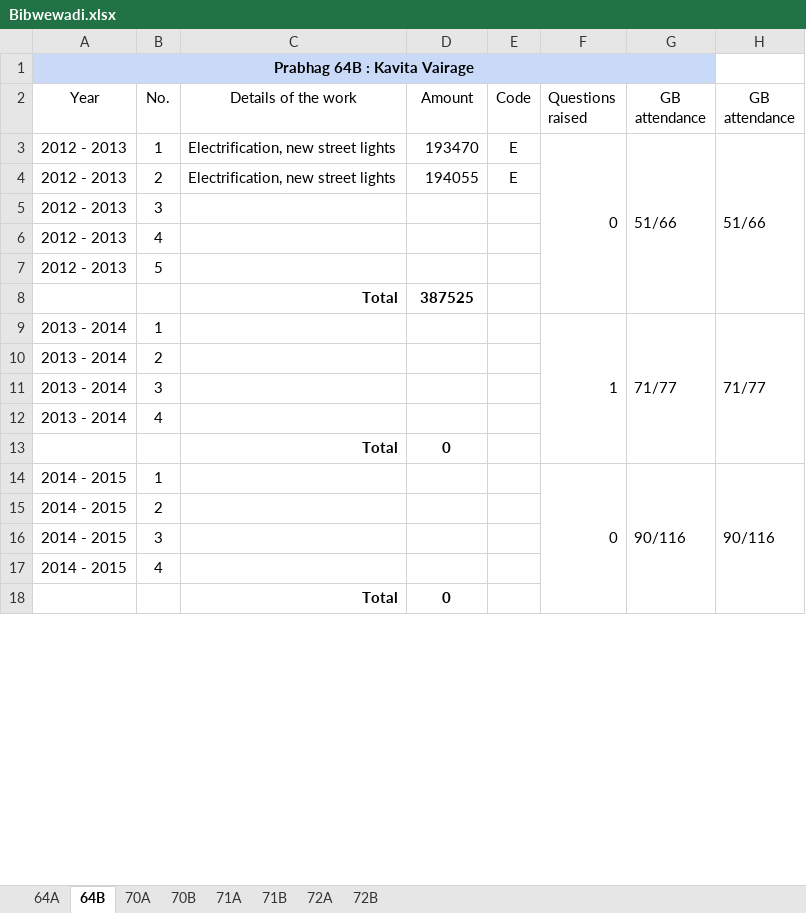
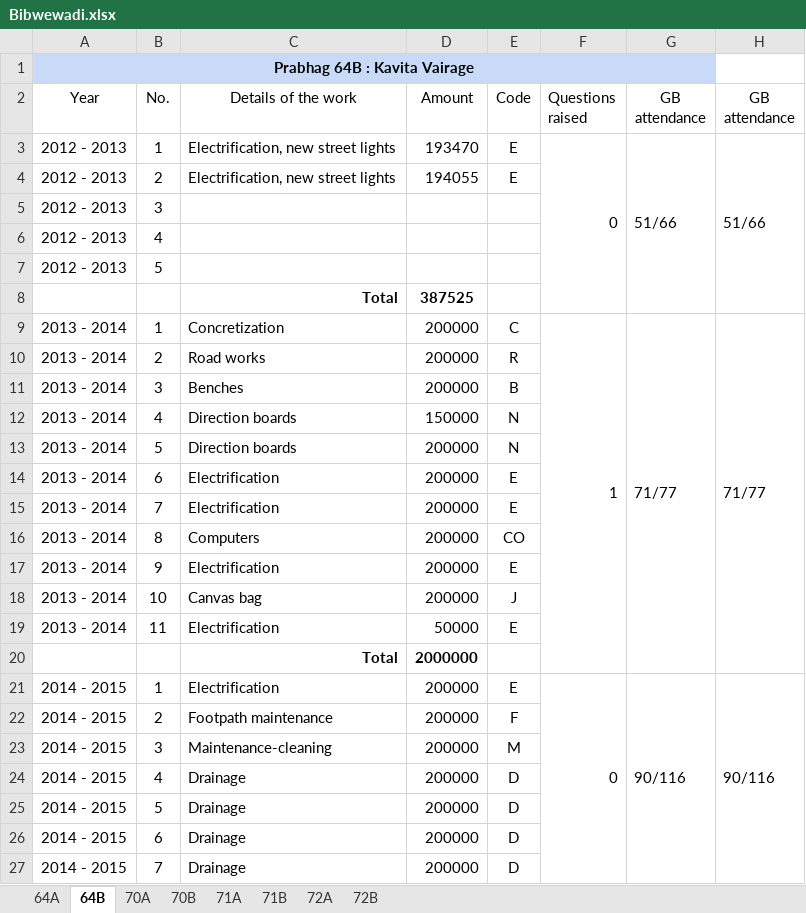
Before and after one commit to devadigayatish/nagarsevak_report_card, an Excel workbook: csv/main-files/Bibwewadi.xlsx, sheet 64B, drawn as a sheet; only a part is shown; values as stored, in another font and other column widths than the file's, no borders; charts and pictures not drawn; removed rows and columns are numbered as before the commit, all else as after; the diff covers the shown part only; the diff names each change by its address in the sheet, - before the commit and + after, or states it on an @@ line.

```diff
--- a/csv/main-files/Bibwewadi.xlsx (sheet 64B)
+++ b/csv/main-files/Bibwewadi.xlsx (sheet 64B)
-C9 (Details of the work): (empty)
+C9 (Details of the work): Concretization
-D9:D11 (Amount): (empty)
+D9:D11 (Amount): 200000
-E9 (Code): (empty)
+E9 (Code): C
-C10 (Details of the work): (empty)
+C10 (Details of the work): Road works
-E10 (Code): (empty)
+E10 (Code): R
-C11 (Details of the work): (empty)
+C11 (Details of the work): Benches
-E11 (Code): (empty)
+E11 (Code): B
-C12 (Details of the work): (empty)
+C12 (Details of the work): Direction boards
-D12 (Amount): (empty)
+D12 (Amount): 150000
-E12 (Code): (empty)
+E12 (Code): N
-row 13:  |  | Total | 0
+row 13: 2013 - 2014 | 5 | Direction boards | 200000 | N
+row 14: 2013 - 2014 | 6 | Electrification | 200000 | E
+row 15: 2013 - 2014 | 7 | Electrification | 200000 | E
+row 16: 2013 - 2014 | 8 | Computers | 200000 | CO
+row 17: 2013 - 2014 | 9 | Electrification | 200000 | E
+row 18: 2013 - 2014 | 10 | Canvas bag | 200000 | J
+row 19: 2013 - 2014 | 11 | Electrification | 50000 | E
+row 20:  |  | Total | 2000000
-C21 (Details of the work): (empty)
+C21 (Details of the work): Electrification
-D21:D24 (Amount): (empty)
+D21:D24 (Amount): 200000
-E21 (Code): (empty)
+E21 (Code): E
-C22 (Details of the work): (empty)
+C22 (Details of the work): Footpath maintenance
-E22 (Code): (empty)
+E22 (Code): F
-C23 (Details of the work): (empty)
+C23 (Details of the work): Maintenance-cleaning
-E23 (Code): (empty)
+E23 (Code): M
-C24 (Details of the work): (empty)
+C24 (Details of the work): Drainage
-E24 (Code): (empty)
+E24 (Code): D
-row 18:  |  | Total | 0
+row 25: 2014 - 2015 | 5 | Drainage | 200000 | D
+row 26: 2014 - 2015 | 6 | Drainage | 200000 | D
+row 27: 2014 - 2015 | 7 | Drainage | 200000 | D
```
Also changed, not shown: 8 added rows and 12 edited cells elsewhere in this sheet, sheet 71B, sheet 71A, sheet 72B, sheet 64A, sheet 72A, sheet 70A, 1 more sheet, csv/main-files/Aundh.xlsx, csv/main-files/Bhavani Peth.xlsx, 49 other files.
